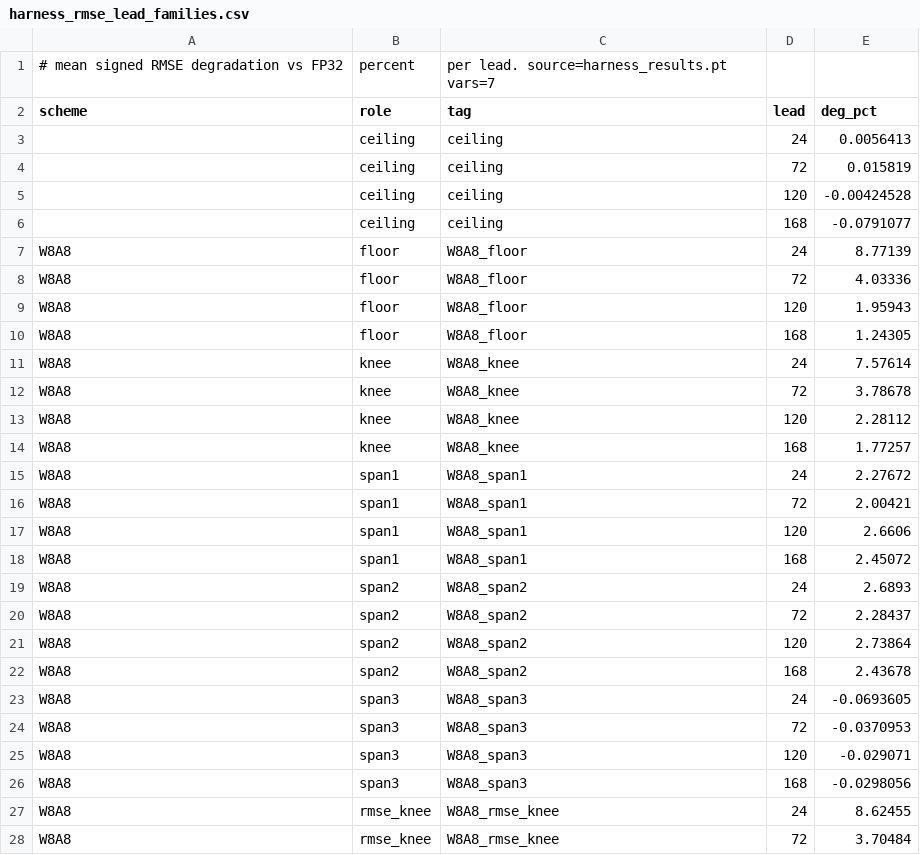
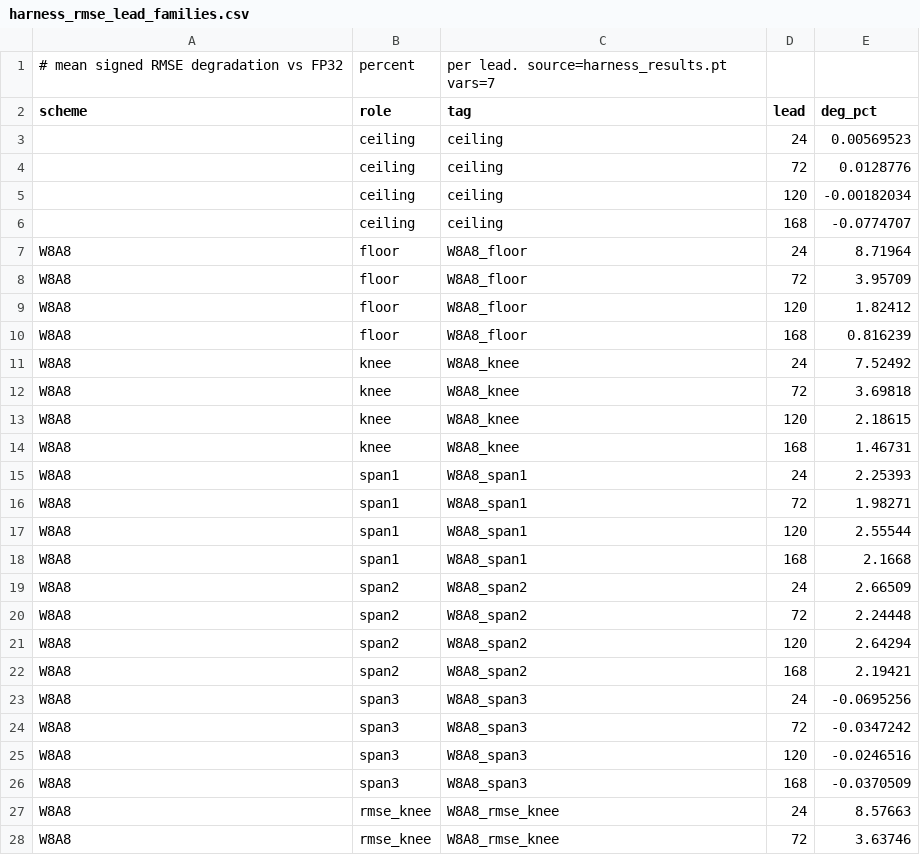
Before and after one commit to MaxxWithoutAnX/MSc-Dissertation, a CSV file: Aurora_Experiments/harness_results_n48/harness_rmse_lead_families.csv, drawn as a sheet; only a part is shown; the diff covers the shown part only.

```diff
--- a/Aurora_Experiments/harness_results_n48/harness_rmse_lead_families.csv
+++ b/Aurora_Experiments/harness_results_n48/harness_rmse_lead_families.csv
@@ -2,27 +2,27 @@
 scheme,role,tag,lead,deg_pct
-,ceiling,ceiling,24,0.0056413
-,ceiling,ceiling,72,0.015819
-,ceiling,ceiling,120,-0.00424528
-,ceiling,ceiling,168,-0.0791077
-W8A8,floor,W8A8_floor,24,8.77139
-W8A8,floor,W8A8_floor,72,4.03336
-W8A8,floor,W8A8_floor,120,1.95943
-W8A8,floor,W8A8_floor,168,1.24305
-W8A8,knee,W8A8_knee,24,7.57614
-W8A8,knee,W8A8_knee,72,3.78678
-W8A8,knee,W8A8_knee,120,2.28112
-W8A8,knee,W8A8_knee,168,1.77257
-W8A8,span1,W8A8_span1,24,2.27672
-W8A8,span1,W8A8_span1,72,2.00421
-W8A8,span1,W8A8_span1,120,2.6606
-W8A8,span1,W8A8_span1,168,2.45072
-W8A8,span2,W8A8_span2,24,2.6893
-W8A8,span2,W8A8_span2,72,2.28437
-W8A8,span2,W8A8_span2,120,2.73864
-W8A8,span2,W8A8_span2,168,2.43678
-W8A8,span3,W8A8_span3,24,-0.0693605
-W8A8,span3,W8A8_span3,72,-0.0370953
-W8A8,span3,W8A8_span3,120,-0.029071
-W8A8,span3,W8A8_span3,168,-0.0298056
-W8A8,rmse_knee,W8A8_rmse_knee,24,8.62455
-W8A8,rmse_knee,W8A8_rmse_knee,72,3.70484
+,ceiling,ceiling,24,0.00569523
+,ceiling,ceiling,72,0.0128776
+,ceiling,ceiling,120,-0.00182034
+,ceiling,ceiling,168,-0.0774707
+W8A8,floor,W8A8_floor,24,8.71964
+W8A8,floor,W8A8_floor,72,3.95709
+W8A8,floor,W8A8_floor,120,1.82412
+W8A8,floor,W8A8_floor,168,0.816239
+W8A8,knee,W8A8_knee,24,7.52492
+W8A8,knee,W8A8_knee,72,3.69818
+W8A8,knee,W8A8_knee,120,2.18615
+W8A8,knee,W8A8_knee,168,1.46731
+W8A8,span1,W8A8_span1,24,2.25393
+W8A8,span1,W8A8_span1,72,1.98271
+W8A8,span1,W8A8_span1,120,2.55544
+W8A8,span1,W8A8_span1,168,2.1668
+W8A8,span2,W8A8_span2,24,2.66509
+W8A8,span2,W8A8_span2,72,2.24448
+W8A8,span2,W8A8_span2,120,2.64294
+W8A8,span2,W8A8_span2,168,2.19421
+W8A8,span3,W8A8_span3,24,-0.0695256
+W8A8,span3,W8A8_span3,72,-0.0347242
+W8A8,span3,W8A8_span3,120,-0.0246516
+W8A8,span3,W8A8_span3,168,-0.0370509
+W8A8,rmse_knee,W8A8_rmse_knee,24,8.57663
+W8A8,rmse_knee,W8A8_rmse_knee,72,3.63746
```
Also changed, not shown: 46 edited cells elsewhere in this file, Aurora_Experiments/harness_results_n48/harness_rmse_crossing.csv, Stormer_Experiments/harness_results_n47/harness_rmse_crossing.csv, 20 other files.
